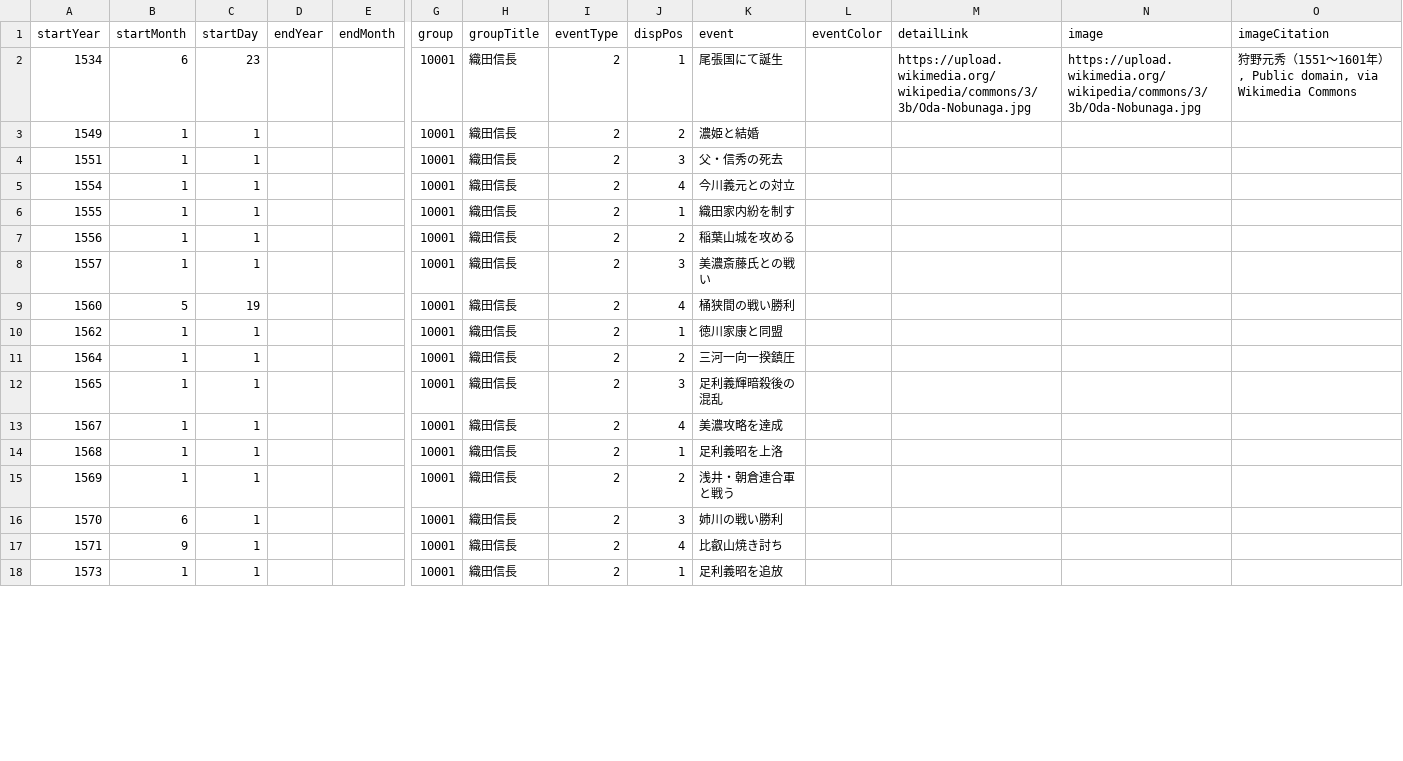
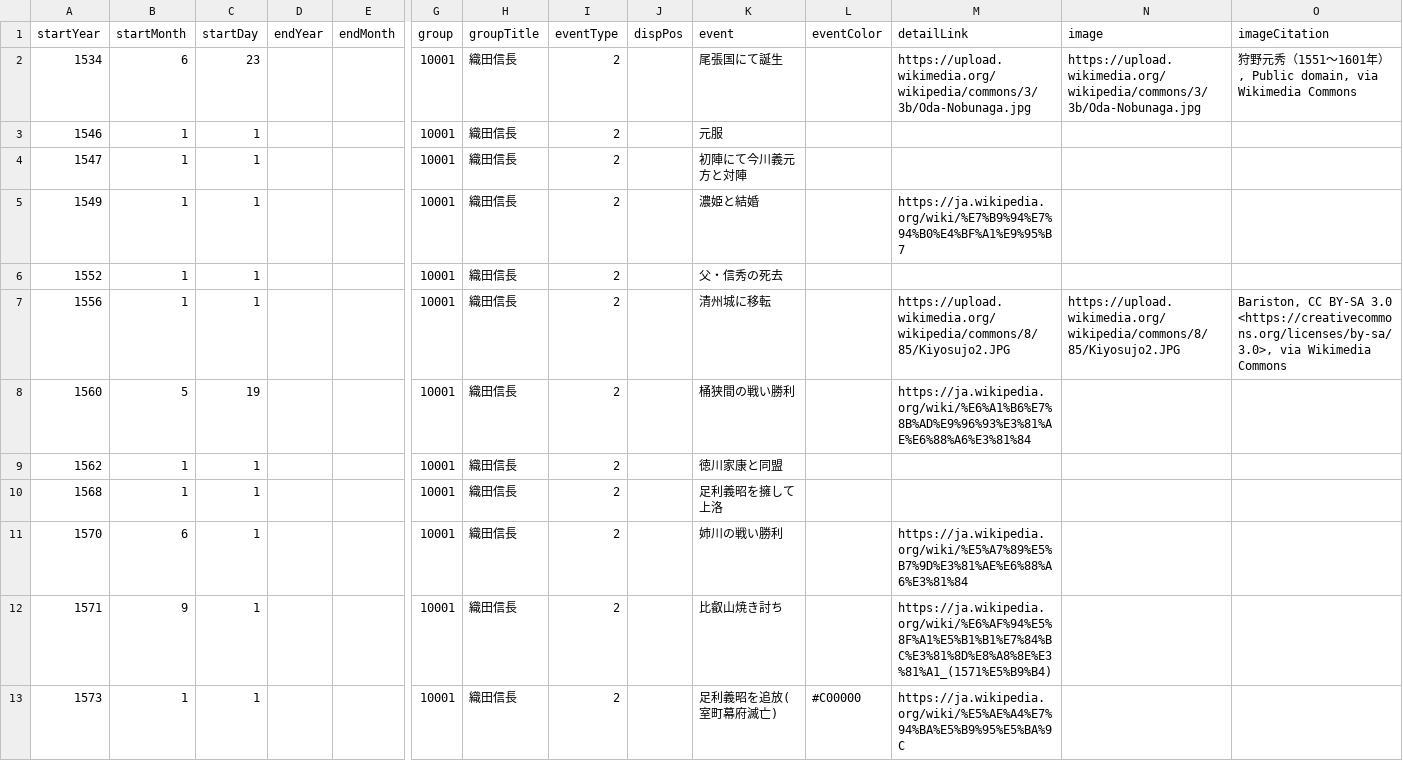
Before and after one commit to oue-s/PEV002, a CSV file: db_csv/10001.csv, drawn as a sheet; only a part is shown, gaps mark what is left out; removed rows and columns are numbered as before the commit, all else as after; rows hold the shown columns only; the diff covers the shown part only; the diff names each change by its address in the sheet, - before the commit and + after, or states it on an @@ line.

```diff
--- a/db_csv/10001.csv
+++ b/db_csv/10001.csv
-J2 (dispPos): 1
+J2 (dispPos): (empty)
+row 3: 1546 | 1 | 1 |  |  | 10001 | 織田信長 | 2 |  | 元服
+row 4: 1547 | 1 | 1 |  |  | 10001 | 織田信長 | 2 |  | 初陣にて今川義元方と対陣
-J5 (dispPos): 2
+J5 (dispPos): (empty)
-M5 (detailLink): (empty)
+M5 (detailLink): https://ja.wikipedia.org/wiki/%E7%B9%94%E7%94%B0%E4%BF%A1%E9%95%B7
-A6 (startYear): 1551
+A6 (startYear): 1552
-J6 (dispPos): 3
+J6 (dispPos): (empty)
-row 5: 1554 | 1 | 1 |  |  | 10001 | 織田信長 | 2 | 4 | 今川義元との対立
-row 6: 1555 | 1 | 1 |  |  | 10001 | 織田信長 | 2 | 1 | 織田家内紛を制す
-J7 (dispPos): 2
+J7 (dispPos): (empty)
-K7 (event): 稲葉山城を攻める
+K7 (event): 清州城に移転
-M7 (detailLink): (empty)
+M7 (detailLink): https://upload.wikimedia.org/wikipedia/commons/8/85/Kiyosujo2.JPG
-N7 (image): (empty)
+N7 (image): https://upload.wikimedia.org/wikipedia/commons/8/85/Kiyosujo2.JPG
-O7 (imageCitation): (empty)
+O7 (imageCitation): Bariston, CC BY-SA 3.0 <https://creativecommons.org/licenses/by-sa/3.0>, via Wikimedia Commons
-row 8: 1557 | 1 | 1 |  |  | 10001 | 織田信長 | 2 | 3 | 美濃斎藤氏との戦い
-J8 (dispPos): 4
+J8 (dispPos): (empty)
-M8 (detailLink): (empty)
+M8 (detailLink): https://ja.wikipedia.org/wiki/%E6%A1%B6%E7%8B%AD%E9%96%93%E3%81%AE%E6%88%A6%E3%81%84
-J9 (dispPos): 1
+J9 (dispPos): (empty)
-row 11: 1564 | 1 | 1 |  |  | 10001 | 織田信長 | 2 | 2 | 三河一向一揆鎮圧
-row 12: 1565 | 1 | 1 |  |  | 10001 | 織田信長 | 2 | 3 | 足利義輝暗殺後の混乱
-row 13: 1567 | 1 | 1 |  |  | 10001 | 織田信長 | 2 | 4 | 美濃攻略を達成
-J10 (dispPos): 1
+J10 (dispPos): (empty)
-K10 (event): 足利義昭を上洛
+K10 (event): 足利義昭を擁して上洛
-row 15: 1569 | 1 | 1 |  |  | 10001 | 織田信長 | 2 | 2 | 浅井・朝倉連合軍と戦う
-J11 (dispPos): 3
+J11 (dispPos): (empty)
-M11 (detailLink): (empty)
+M11 (detailLink): https://ja.wikipedia.org/wiki/%E5%A7%89%E5%B7%9D%E3%81%AE%E6%88%A6%E3%81%84
-J12 (dispPos): 4
+J12 (dispPos): (empty)
-M12 (detailLink): (empty)
+M12 (detailLink): https://ja.wikipedia.org/wiki/%E6%AF%94%E5%8F%A1%E5%B1%B1%E7%84%BC%E3%81%8D%E8%A8%8E%E3%81%A1_(1571%E5%B9%B4)
-J13 (dispPos): 1
+J13 (dispPos): (empty)
-K13 (event): 足利義昭を追放
+K13 (event): 足利義昭を追放(室町幕府滅亡)
-L13 (eventColor): (empty)
+L13 (eventColor): #C00000
-M13 (detailLink): (empty)
+M13 (detailLink): https://ja.wikipedia.org/wiki/%E5%AE%A4%E7%94%BA%E5%B9%95%E5%BA%9C
```
Also changed, not shown: 1 removed row and 10 edited cells elsewhere in this file, db_csv/10002.csv, db_csv/10003.csv, 6 other files.
